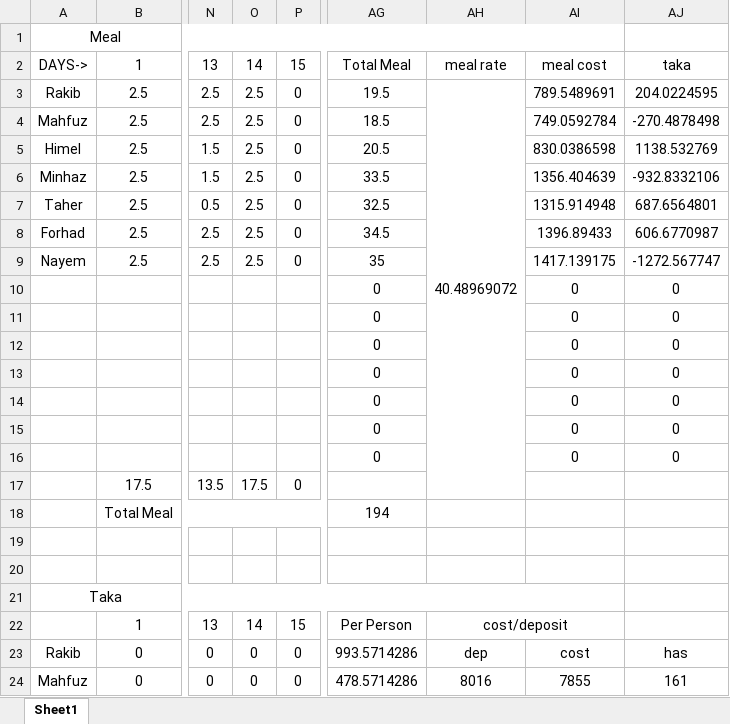
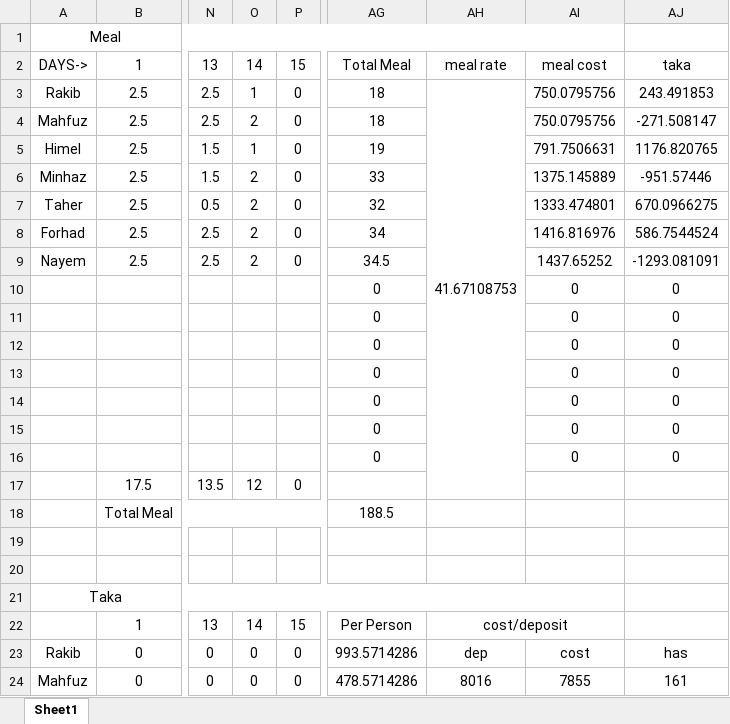
Before and after one commit to Nayem73/git_misc, an Excel workbook: Nayem_meal.xlsx, sheet Sheet1, drawn as a sheet; only a part is shown, gaps mark what is left out; values as stored, in another font and other column widths than the file's, no borders; the diff names each change by its address in the sheet, - before the commit and + after, or states it on an @@ line.

Commit message:
shokal off, rakib&himel night off

```diff
--- a/Nayem_meal.xlsx (sheet Sheet1)
+++ b/Nayem_meal.xlsx (sheet Sheet1)
-O3: 2.5
+O3: 1
-AG3: 19.5
+AG3: 18
-AH3: 40.48969072
+AH3: 41.67108753
-AI3: 789.5489691
+AI3: 750.0795756
-AJ3: 204.0224595
+AJ3: 243.491853
-O4: 2.5
+O4: 2
-AG4: 18.5
+AG4: 18
-AI4: 749.0592784
+AI4: 750.0795756
-AJ4: -270.4878498
+AJ4: -271.508147
-O5: 2.5
+O5: 1
-AG5: 20.5
+AG5: 19
-AI5: 830.0386598
+AI5: 791.7506631
-AJ5: 1138.532769
+AJ5: 1176.820765
-O6:O9: 2.5
+O6:O9: 2
-AG6: 33.5
+AG6: 33
-AI6: 1356.404639
+AI6: 1375.145889
-AJ6: -932.8332106
+AJ6: -951.57446
-AG7: 32.5
+AG7: 32
-AI7: 1315.914948
+AI7: 1333.474801
-AJ7: 687.6564801
+AJ7: 670.0966275
-AG8: 34.5
+AG8: 34
-AI8: 1396.89433
+AI8: 1416.816976
-AJ8: 606.6770987
+AJ8: 586.7544524
-AG9: 35
+AG9: 34.5
-AI9: 1417.139175
+AI9: 1437.65252
-AJ9: -1272.567747
+AJ9: -1293.081091
-O17: 17.5
+O17: 12
-AG18: 194
+AG18: 188.5
```
